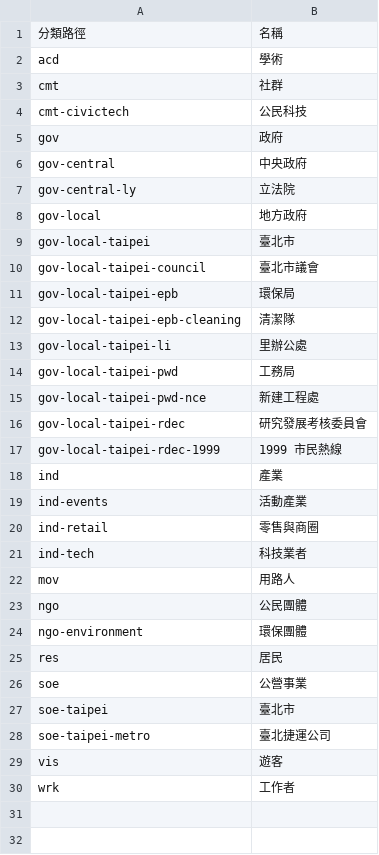
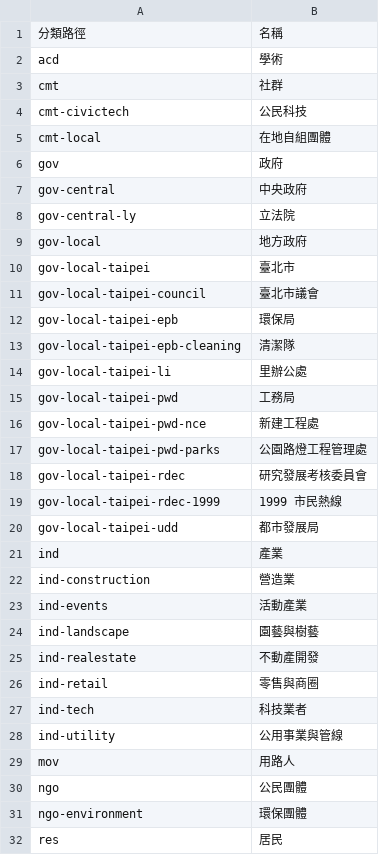
Before and after one commit to ETBlue/pumadebugthon, a CSV file: analysis/path-labels.csv, drawn as a sheet; only a part is shown; the shorter side is filled out with more unchanged rows.

```diff
--- a/analysis/path-labels.csv
+++ b/analysis/path-labels.csv
@@ -4,2 +4,3 @@ cmt,社群
 cmt-civictech,公民科技
+cmt-local,在地自組團體
 gov,政府
@@ -15,8 +16,14 @@ gov-local-taipei-pwd,工務局
 gov-local-taipei-pwd-nce,新建工程處
+gov-local-taipei-pwd-parks,公園路燈工程管理處
 gov-local-taipei-rdec,研究發展考核委員會
 gov-local-taipei-rdec-1999,1999 市民熱線
+gov-local-taipei-udd,都市發展局
 ind,產業
+ind-construction,營造業
 ind-events,活動產業
+ind-landscape,園藝與樹藝
+ind-realestate,不動產開發
 ind-retail,零售與商圈
 ind-tech,科技業者
+ind-utility,公用事業與管線
 mov,用路人
```
Also changed, not shown: analysis/2-trashcans/user-stories.csv, analysis/stakeholders.csv, 6 other files.
